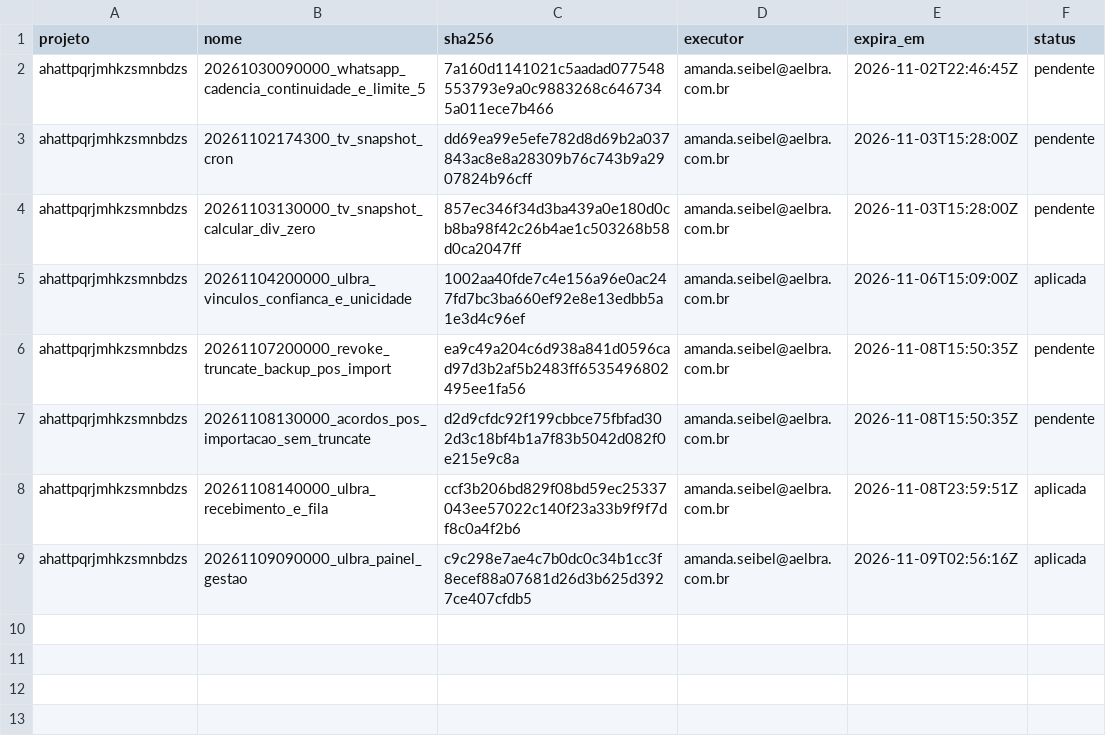
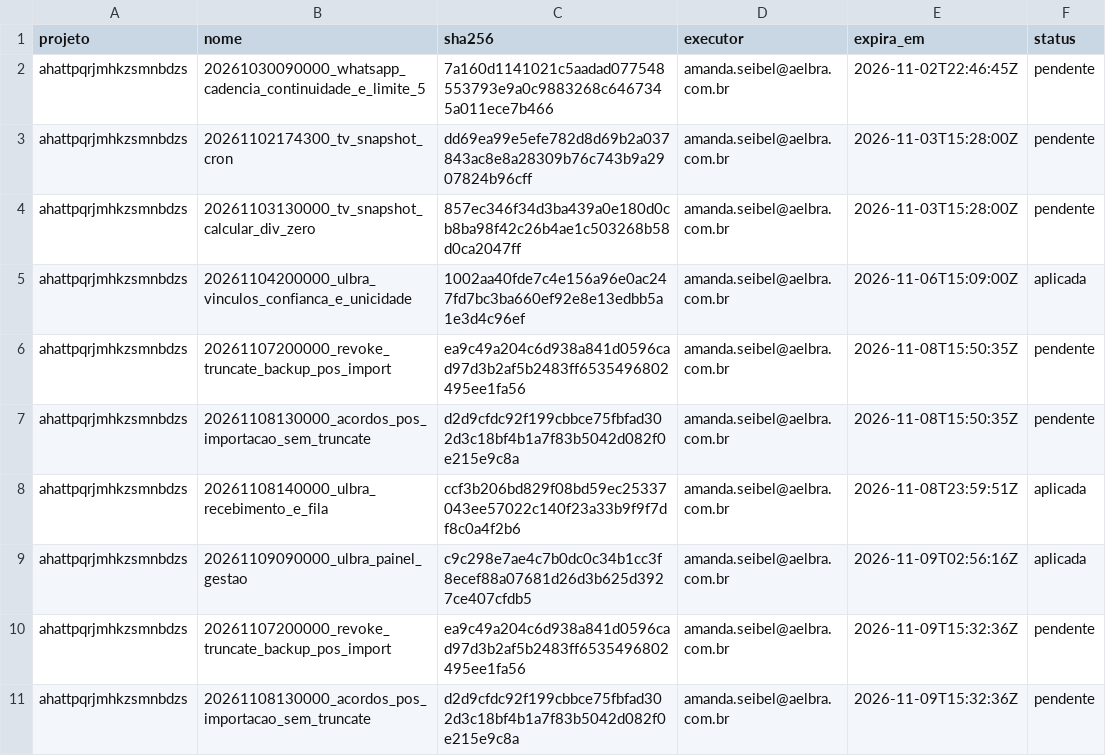
Before and after one commit to amandaseibel-dev/crm-reativa, a TSV file: docs/seguranca/migracoes-aprovadas.tsv, drawn as a sheet.

```diff
--- a/docs/seguranca/migracoes-aprovadas.tsv
+++ b/docs/seguranca/migracoes-aprovadas.tsv
@@ -9 +9,3 @@ ahattpqrjmhkzsmnbdzs	20261108140000_ulbra_recebimento_e_fila	ccf3b206bd829f08bd5
 ahattpqrjmhkzsmnbdzs	20261109090000_ulbra_painel_gestao	c9c298e7ae4c7b0dc0c34b1cc3f8ecef88a07681d26d3b625d3927ce407cfdb5	amanda.seibel@aelbra.com.br	2026-11-09T02:56:16Z	aplicada
+ahattpqrjmhkzsmnbdzs	20261107200000_revoke_truncate_backup_pos_import	ea9c49a204c6d938a841d0596cad97d3b2af5b2483ff6535496802495ee1fa56	amanda.seibel@aelbra.com.br	2026-11-09T15:32:36Z	pendente
+ahattpqrjmhkzsmnbdzs	20261108130000_acordos_pos_importacao_sem_truncate	d2d9cfdc92f199cbbce75fbfad302d3c18bf4b1a7f83b5042d082f0e215e9c8a	amanda.seibel@aelbra.com.br	2026-11-09T15:32:36Z	pendente
```
